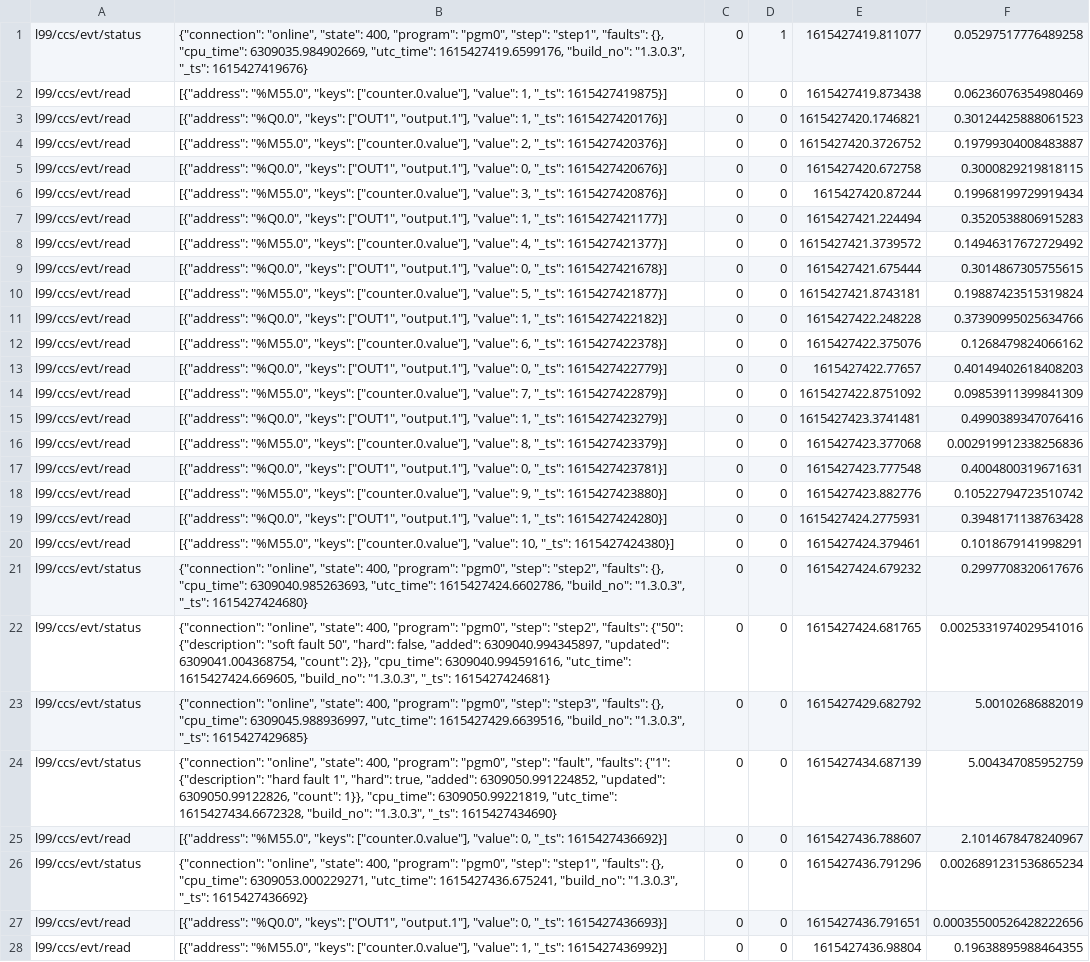
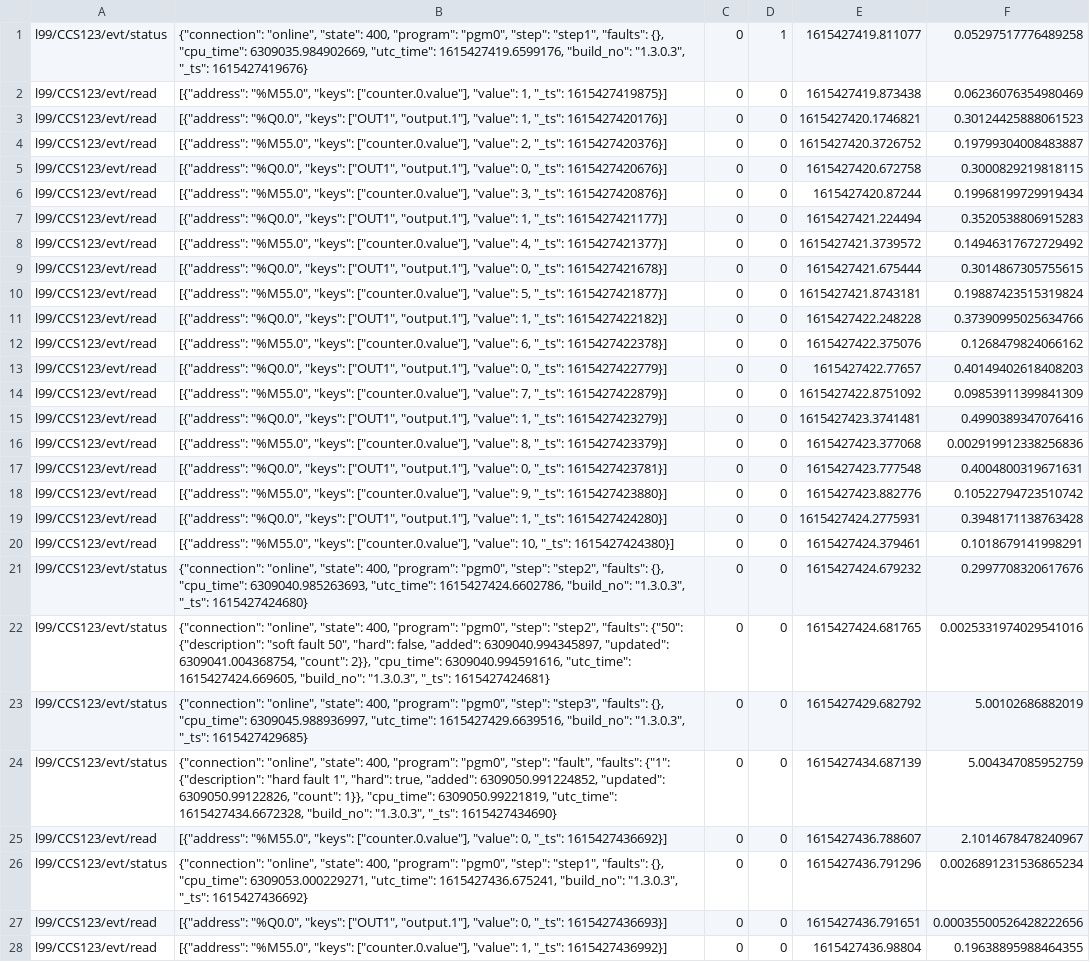
Before and after one commit to Ladder99/ladder99, a CSV file: setups/demo/mqtt-recording.csv, drawn as a sheet; only a part is shown; the diff covers the shown part only; the diff names each change by its address in the sheet, - before the commit and + after, or states it on an @@ line.

Commit message:
fix recording topic

```diff
--- a/setups/demo/mqtt-recording.csv
+++ b/setups/demo/mqtt-recording.csv
-A1: l99/ccs/evt/status
+A1: l99/CCS123/evt/status
-A2:A20: l99/ccs/evt/read
+A2:A20: l99/CCS123/evt/read
-A21:A24: l99/ccs/evt/status
+A21:A24: l99/CCS123/evt/status
-A25: l99/ccs/evt/read
+A25: l99/CCS123/evt/read
-A26: l99/ccs/evt/status
+A26: l99/CCS123/evt/status
-A27:A28: l99/ccs/evt/read
+A27:A28: l99/CCS123/evt/read
```
Also changed, not shown: 47 edited cells elsewhere in this file.
